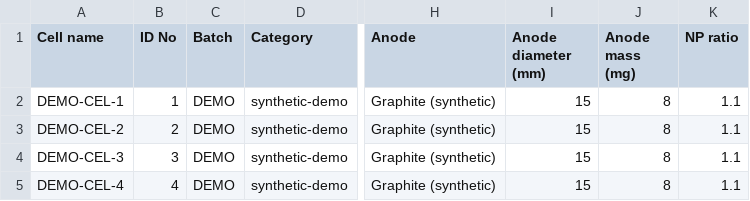
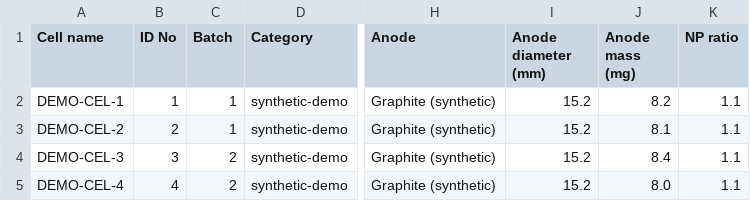
Before and after one commit to Shirleyyyxy1226/CellSeer, a CSV file: data/samples/metadata.csv, drawn as a sheet; only a part is shown, gaps mark what is left out; the diff names each change by its address in the sheet, - before the commit and + after, or states it on an @@ line.

Commit message:
fix: unblock data ingest so a fresh clone can upload and chart
Guard PostgresBackend(None) path coercion, fall back to the default display-name template when the upload form omits it, and correct the sample metadata (integer Batch, float anode columns).

```diff
--- a/data/samples/metadata.csv
+++ b/data/samples/metadata.csv
-C2:C3 (Batch): DEMO
+C2:C3 (Batch): 1
-I2:I5 (Anode diameter (mm)): 15
+I2:I5 (Anode diameter (mm)): 15.2
-J2 (Anode mass (mg)): 8
+J2 (Anode mass (mg)): 8.2
-J3 (Anode mass (mg)): 8
+J3 (Anode mass (mg)): 8.1
-C4:C5 (Batch): DEMO
+C4:C5 (Batch): 2
-J4 (Anode mass (mg)): 8
+J4 (Anode mass (mg)): 8.4
-J5 (Anode mass (mg)): 8
+J5 (Anode mass (mg)): 8.0
```
Also changed, not shown: 2 other files.
